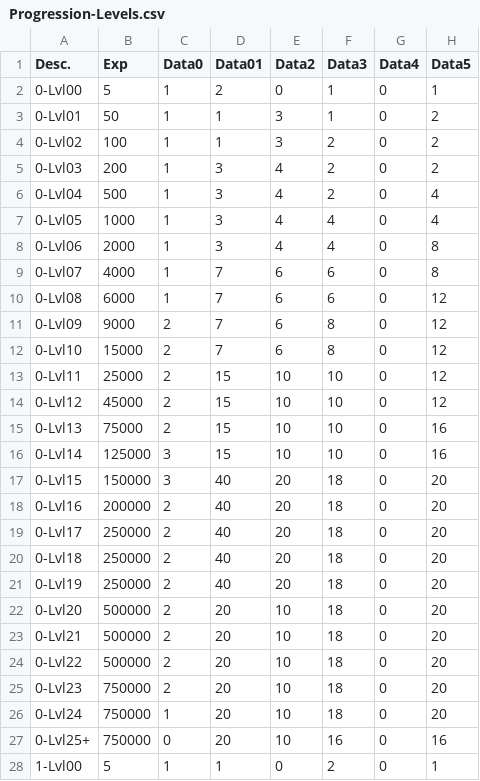
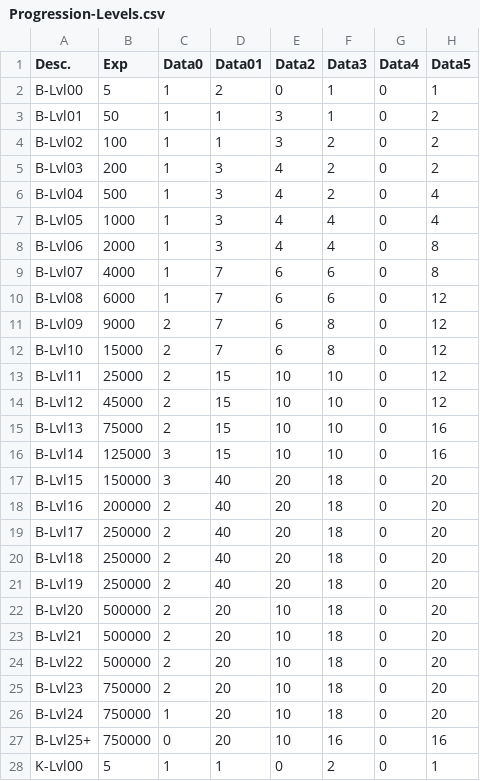
Before and after one commit to ZaneDubya/YserbiusData, a CSV file: Data/Progression-Levels.csv, drawn as a sheet; only a part is shown; the diff covers the shown part only; the diff names each change by its address in the sheet, - before the commit and + after, or states it on an @@ line.

Commit message:
adding guilds.

```diff
--- a/Data/Progression-Levels.csv
+++ b/Data/Progression-Levels.csv
-A2 (Desc.): 0-Lvl00
+A2 (Desc.): B-Lvl00
-A3 (Desc.): 0-Lvl01
+A3 (Desc.): B-Lvl01
-A4 (Desc.): 0-Lvl02
+A4 (Desc.): B-Lvl02
-A5 (Desc.): 0-Lvl03
+A5 (Desc.): B-Lvl03
-A6 (Desc.): 0-Lvl04
+A6 (Desc.): B-Lvl04
-A7 (Desc.): 0-Lvl05
+A7 (Desc.): B-Lvl05
-A8 (Desc.): 0-Lvl06
+A8 (Desc.): B-Lvl06
-A9 (Desc.): 0-Lvl07
+A9 (Desc.): B-Lvl07
-A10 (Desc.): 0-Lvl08
+A10 (Desc.): B-Lvl08
-A11 (Desc.): 0-Lvl09
+A11 (Desc.): B-Lvl09
-A12 (Desc.): 0-Lvl10
+A12 (Desc.): B-Lvl10
-A13 (Desc.): 0-Lvl11
+A13 (Desc.): B-Lvl11
-A14 (Desc.): 0-Lvl12
+A14 (Desc.): B-Lvl12
-A15 (Desc.): 0-Lvl13
+A15 (Desc.): B-Lvl13
-A16 (Desc.): 0-Lvl14
+A16 (Desc.): B-Lvl14
-A17 (Desc.): 0-Lvl15
+A17 (Desc.): B-Lvl15
-A18 (Desc.): 0-Lvl16
+A18 (Desc.): B-Lvl16
-A19 (Desc.): 0-Lvl17
+A19 (Desc.): B-Lvl17
-A20 (Desc.): 0-Lvl18
+A20 (Desc.): B-Lvl18
-A21 (Desc.): 0-Lvl19
+A21 (Desc.): B-Lvl19
-A22 (Desc.): 0-Lvl20
+A22 (Desc.): B-Lvl20
-A23 (Desc.): 0-Lvl21
+A23 (Desc.): B-Lvl21
-A24 (Desc.): 0-Lvl22
+A24 (Desc.): B-Lvl22
-A25 (Desc.): 0-Lvl23
+A25 (Desc.): B-Lvl23
-A26 (Desc.): 0-Lvl24
+A26 (Desc.): B-Lvl24
-A27 (Desc.): 0-Lvl25+
+A27 (Desc.): B-Lvl25+
-A28 (Desc.): 1-Lvl00
+A28 (Desc.): K-Lvl00
```
Also changed, not shown: 129 edited cells elsewhere in this file.
